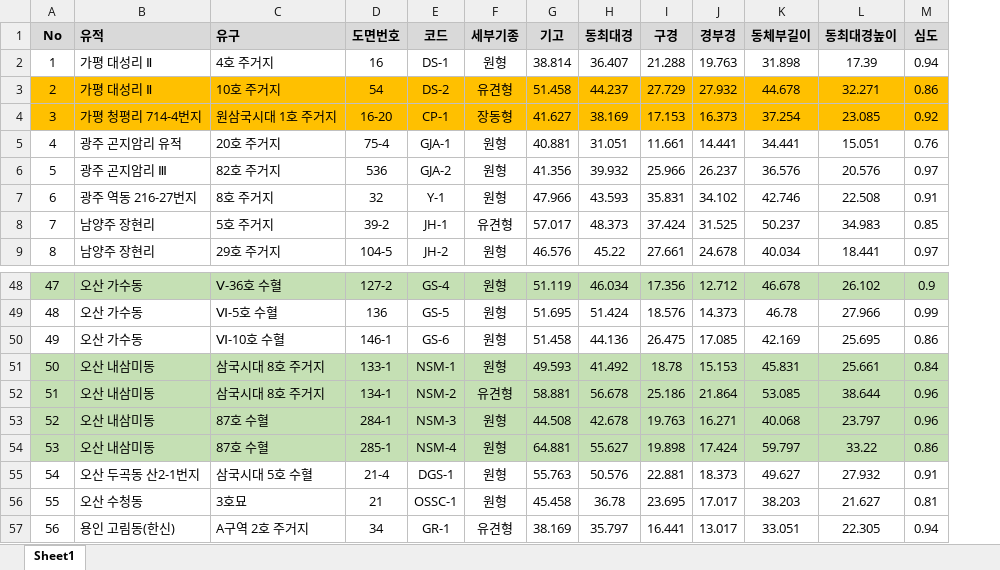
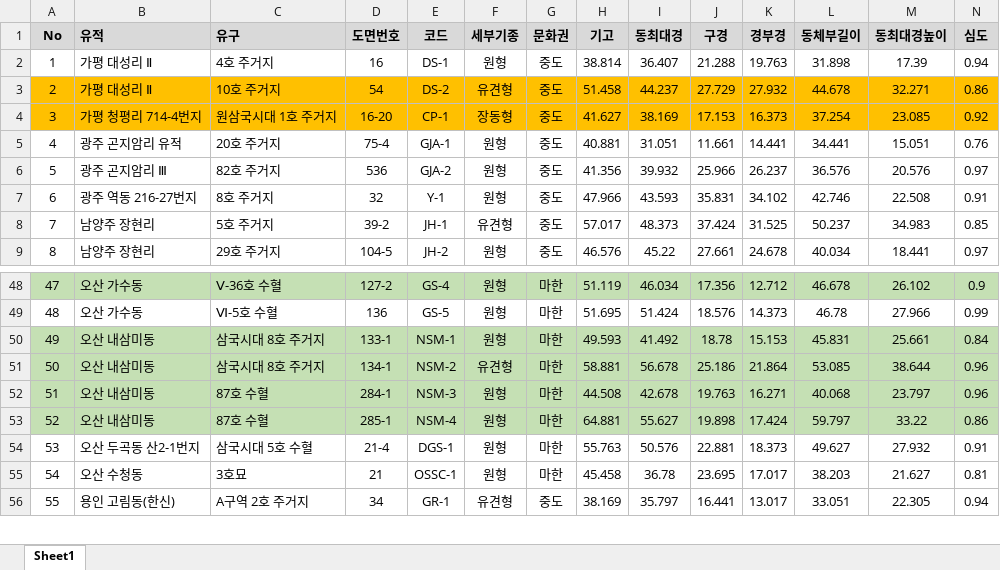
Before and after one commit to ChanToRe/p3K-HB_LPV, an Excel workbook: Data/LPV_Measurement.xlsx, sheet Sheet1, drawn as a sheet; only a part is shown, gaps mark what is left out; values as stored, in another font and other column widths than the file's, no borders; removed rows and columns are numbered as before the commit, all else as after; rows hold the shown columns only; the diff names each change by its address in the sheet, - before the commit and + after, or states it on an @@ line.

Commit message:
Update : 문화권 추가, GS-6 삭제
- 리스트에서 GS-6를 삭제했으므로 랜드마크, 도면 등에서 GS-6 삭제 필요

```diff
--- a/Data/LPV_Measurement.xlsx (sheet Sheet1)
+++ b/Data/LPV_Measurement.xlsx (sheet Sheet1)
+column G (문화권), rows 2-9: all 중도; rows 48-56: 마한 | 마한 | 마한 | 마한 | 마한 | 마한 | 마한 | 마한 | 중도
-row 50: 49 | 오산 가수동 | Ⅵ-10호 수혈 | 146-1 | GS-6 | 원형 | 51.458 | 44.136 | 26.475 | 17.085 | 42.169 | 25.695 | 0.86
@@ column A (No) renumbered from row 50 down @@
```
Also changed, not shown: formulas that keep their value.
